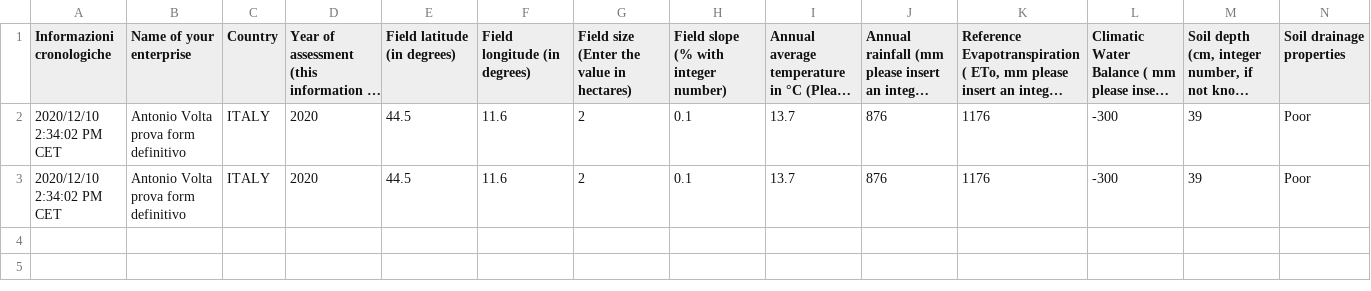
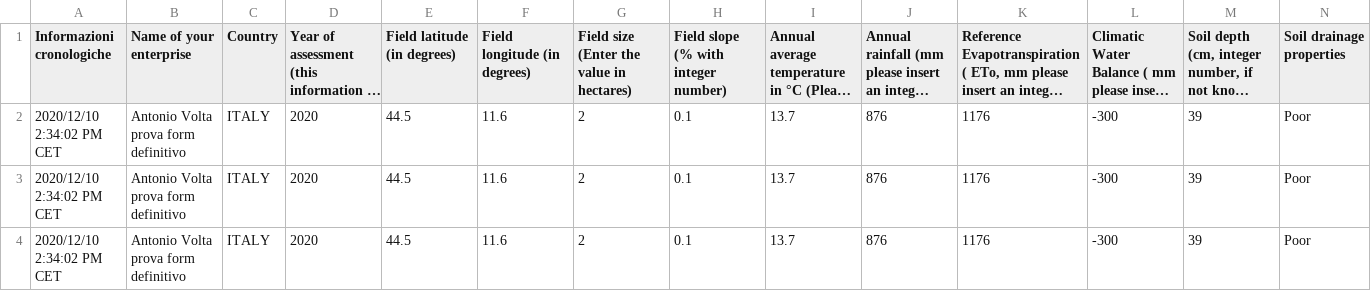
Before and after one commit to ARPA-SIMC/carbonCalculator, a CSV file: DATA/prova2.csv, drawn as a sheet; only a part is shown; long unchanged cells end in …; rows hold the shown columns only; the diff names each change by its address in the sheet, - before the commit and + after, or states it on an @@ line.

```diff
--- a/DATA/prova2.csv
+++ b/DATA/prova2.csv
+row 4: 2020/12/10 2:34:02 PM CET | Antonio Volta prova form definitivo | ITALY | 2020 | 44.5 | 11.6 | 2 | 0.1 | 13.7 | 876 | 1176 | -300 | 39 | Poor
```
Also changed, not shown: 7 other files.
